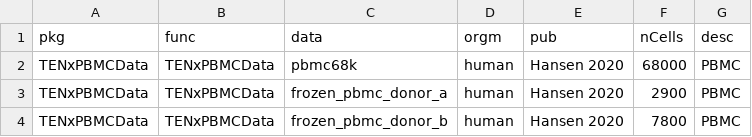
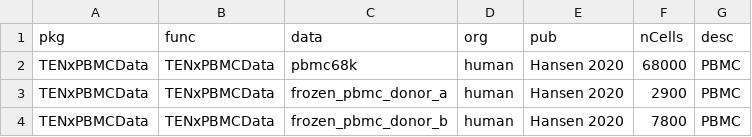
Before and after one commit to KwameForbes/SCE-workbench, a CSV file: singleCellTab.csv, drawn as a sheet; only a part is shown.

```diff
--- a/singleCellTab.csv
+++ b/singleCellTab.csv
@@ -1,2 +1,2 @@
-pkg,func,data,orgm,pub,nCells,desc
+pkg,func,data,org,pub,nCells,desc
 TENxPBMCData,TENxPBMCData,pbmc68k,human,Hansen 2020,68000,PBMC
```
Also changed, not shown: 1 other file.
